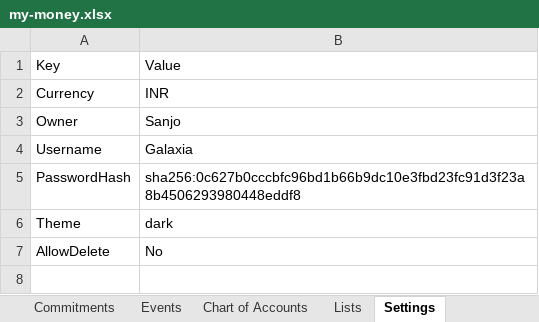
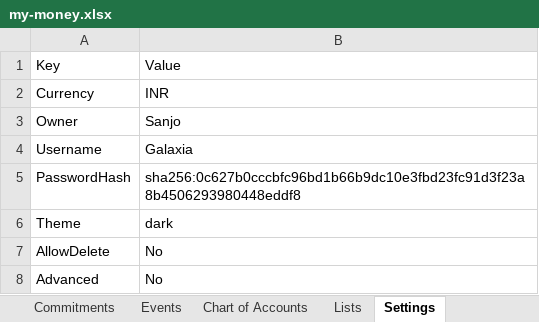
Before and after one commit to SanjoPoly/MyLedger, an Excel workbook: my-money.xlsx, sheet Settings, drawn as a sheet; values as stored, in another font and other column widths than the file's, no borders; the diff names each change by its address in the sheet, - before the commit and + after, or states it on an @@ line.

Commit message:
Ledgr: update my-money.xlsx (2026-08-22T20:45:09.370Z)

```diff
--- a/my-money.xlsx (sheet Settings)
+++ b/my-money.xlsx (sheet Settings)
+row 8: Advanced | No
```
